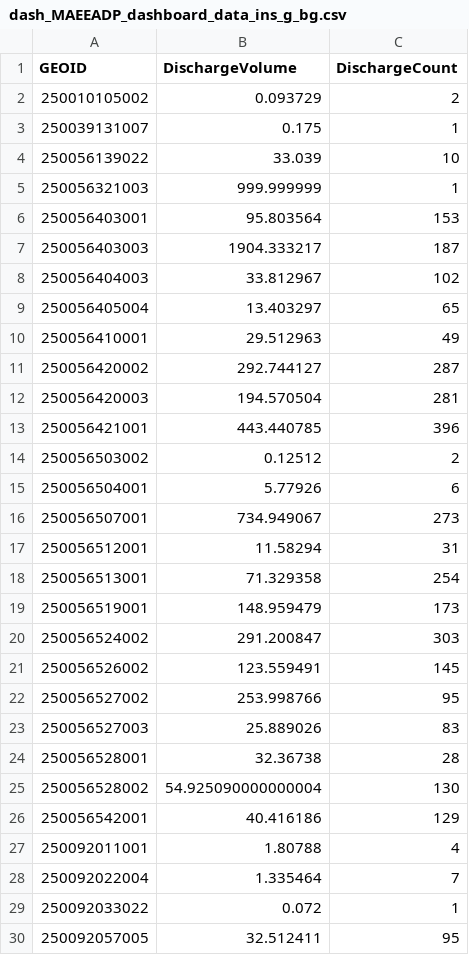
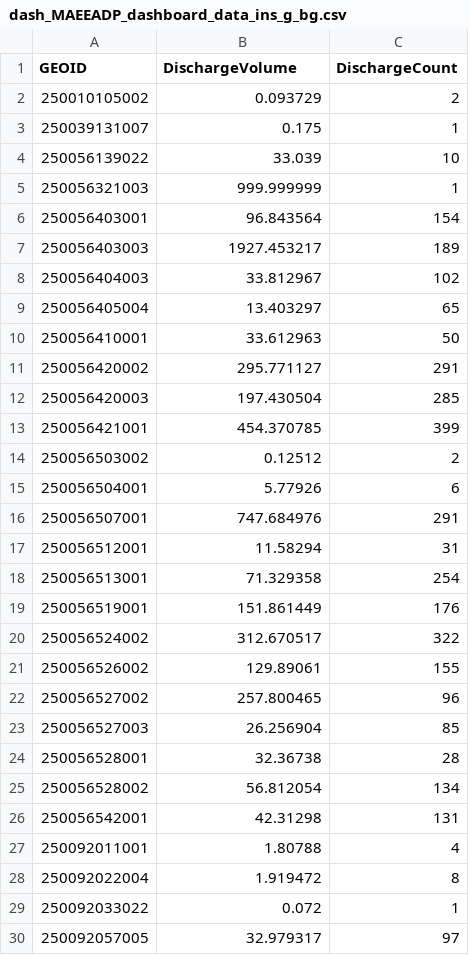
Before and after one commit to nesanders/MAenvironmentaldata, a CSV file: docs/data/dash_MAEEADP_dashboard_data_ins_g_bg.csv, drawn as a sheet; only a part is shown; the diff covers the shown part only.

```diff
--- a/docs/data/dash_MAEEADP_dashboard_data_ins_g_bg.csv
+++ b/docs/data/dash_MAEEADP_dashboard_data_ins_g_bg.csv
@@ -5,26 +5,26 @@ GEOID,DischargeVolume,DischargeCount
 250056321003,999.999999,1
-250056403001,95.803564,153
-250056403003,1904.333217,187
+250056403001,96.843564,154
+250056403003,1927.453217,189
 250056404003,33.812967,102
 250056405004,13.403297,65
-250056410001,29.512963,49
-250056420002,292.744127,287
-250056420003,194.570504,281
-250056421001,443.440785,396
+250056410001,33.612963,50
+250056420002,295.771127,291
+250056420003,197.430504,285
+250056421001,454.370785,399
 250056503002,0.12512,2
 250056504001,5.77926,6
-250056507001,734.949067,273
+250056507001,747.684976,291
 250056512001,11.58294,31
 250056513001,71.329358,254
-250056519001,148.959479,173
-250056524002,291.200847,303
-250056526002,123.559491,145
-250056527002,253.998766,95
-250056527003,25.889026,83
+250056519001,151.861449,176
+250056524002,312.670517,322
+250056526002,129.89061,155
+250056527002,257.800465,96
+250056527003,26.256904,85
 250056528001,32.36738,28
-250056528002,54.925090000000004,130
-250056542001,40.416186,129
+250056528002,56.812054,134
+250056542001,42.31298,131
 250092011001,1.80788,4
-250092022004,1.335464,7
+250092022004,1.919472,8
 250092033022,0.072,1
-250092057005,32.512411,95
+250092057005,32.979317,97
```
Also changed, not shown: 78 edited cells elsewhere in this file, docs/data/EEADP_drinkingWater_sample.csv, docs/data/EEADP_enforcement_sample.csv, 52 other files.
